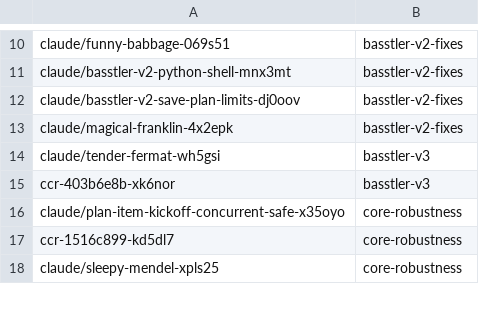
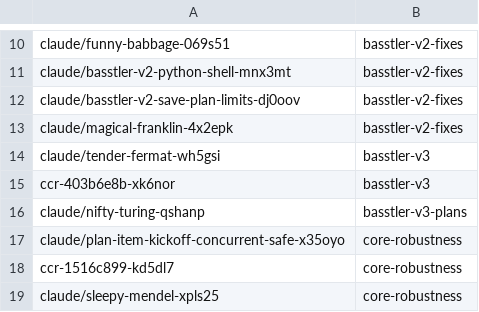
Before and after one commit to AbdelrhmanBassiouny/basstler, a TSV file: .claude/personal/plans/_generated/branch-index.tsv, drawn as a sheet; only a part is shown, gaps mark what is left out; the diff names each change by its address in the sheet, - before the commit and + after, or states it on an @@ line.

Commit message:
Update plan manifest for basstler-v3-plans

```diff
--- a/.claude/personal/plans/_generated/branch-index.tsv
+++ b/.claude/personal/plans/_generated/branch-index.tsv
+row 16: claude/nifty-turing-qshanp | basstler-v3-plans
```
Also changed, not shown: 1 other file.
